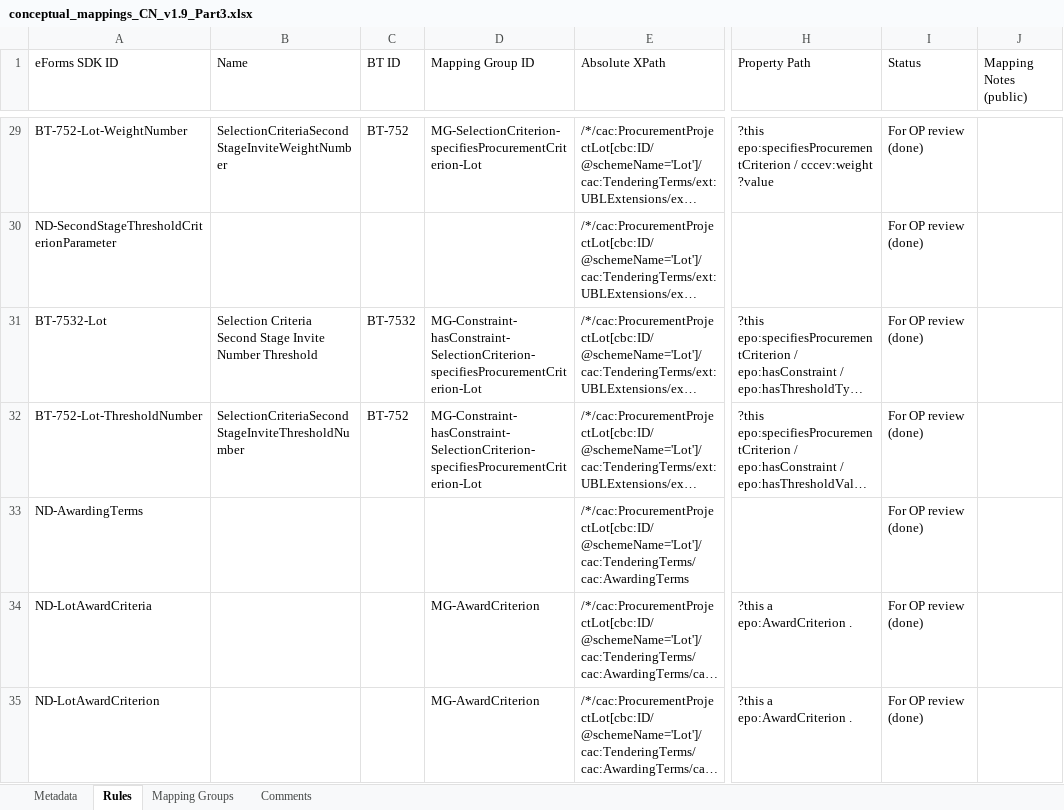
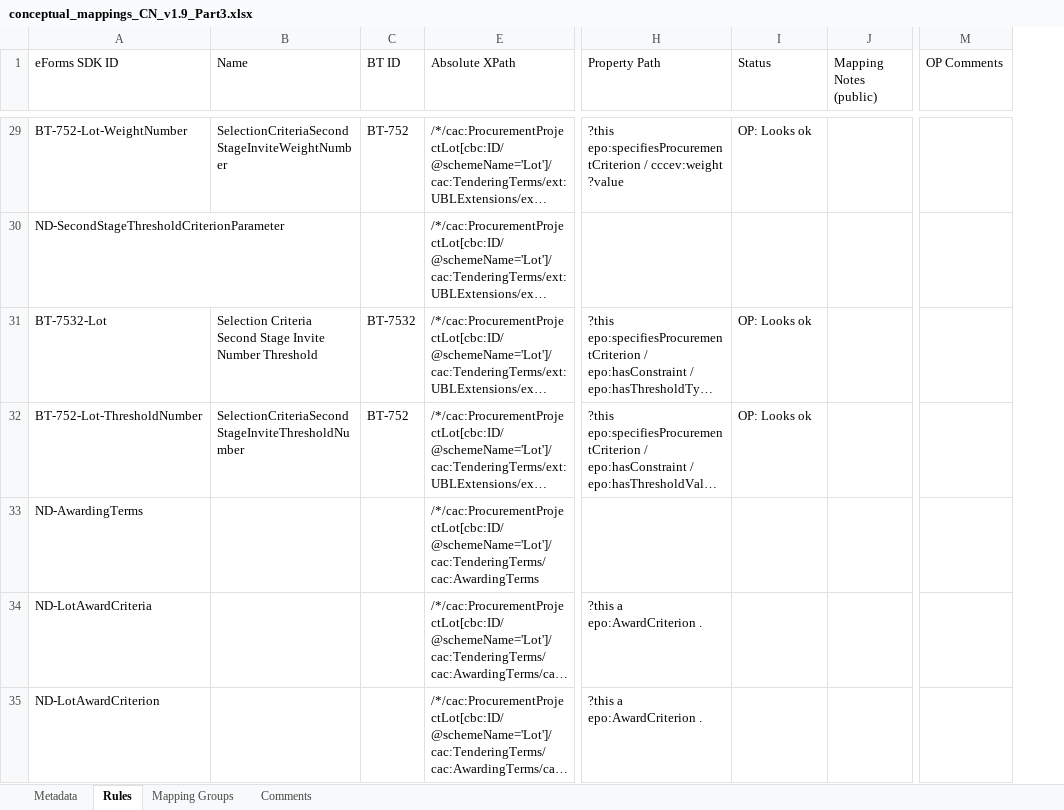
Before and after one commit to OP-TED/ted-rdf-mapping-eforms, an Excel workbook: mappings/package_cn_v1.9/transformation/conceptual_mappings_CN_v1.9_Part3.xlsx, sheet Rules, drawn as a sheet; only a part is shown, gaps mark what is left out; long unchanged cells end in …; values as stored, in another font and other column widths than the file's, no cell formats; charts and pictures not drawn; removed rows and columns are numbered as before the commit, all else as after; the diff covers the shown part only; the diff names each change by its address in the sheet, - before the commit and + after, or states it on an @@ line.

```diff
--- a/mappings/package_cn_v1.9/transformation/conceptual_mappings_CN_v1.9_Part3.xlsx (sheet Rules)
+++ b/mappings/package_cn_v1.9/transformation/conceptual_mappings_CN_v1.9_Part3.xlsx (sheet Rules)
@@ column D (Mapping Group ID) hidden, rows 29-35: MG-SelectionCriterion-specifiesProcurementCriterion-Lot |  | MG-Constraint-hasConstraint-SelectionCriterion-specifiesProcurementCriterion-Lot | MG-Constraint-hasConstraint-SelectionCriterion-specifiesProcurementCriterion-Lot |  | MG-AwardCriterion | MG-AwardCriterion @@
+column M (OP Comments), empty
-I29 (Status): For OP review (done)
+I29 (Status): OP: Looks ok
-I30 (Status): For OP review (done)
+I30 (Status): (empty)
-I31:I32 (Status): For OP review (done)
+I31:I32 (Status): OP: Looks ok
-I33:I35 (Status): For OP review (done)
+I33:I35 (Status): (empty)
```
Also changed, not shown: 143 edited cells elsewhere in this sheet, sheet Comments, cell formats, charts or pictures.
